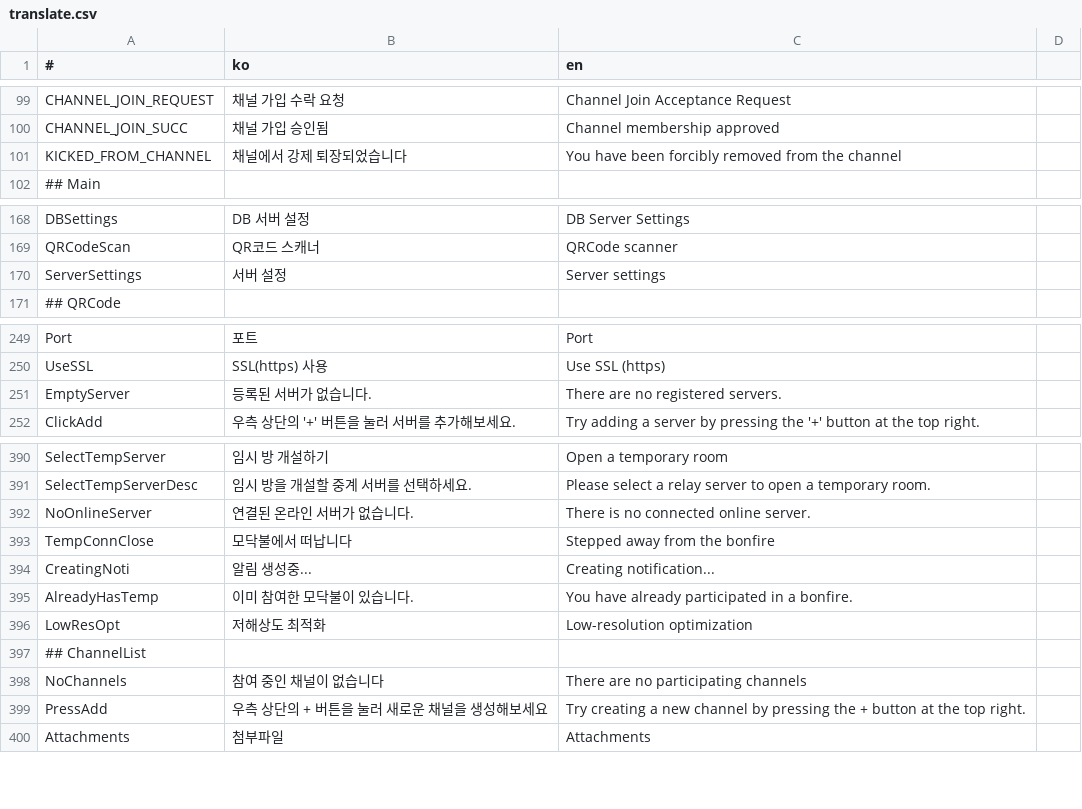
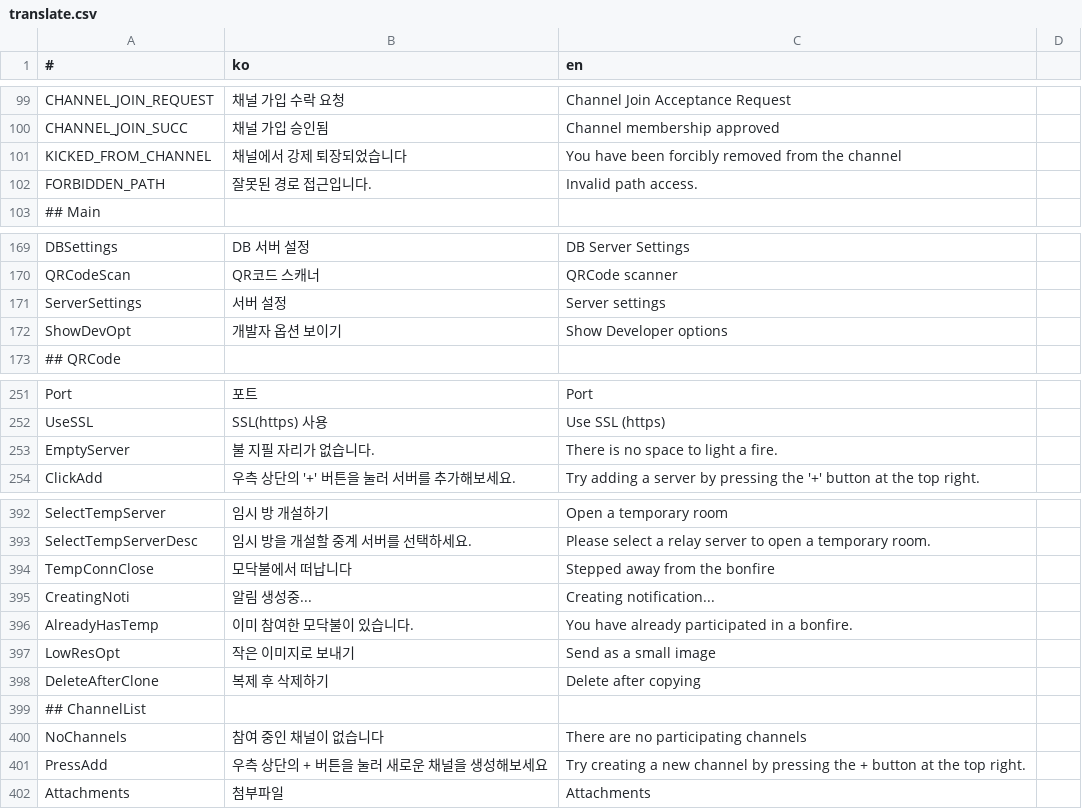
Before and after one commit to is2you2/is2you2.github.io, a CSV file: ember/translate.csv, drawn as a sheet; only a part is shown, gaps mark what is left out.

Commit message:
ember v1.4.0

```diff
--- a/ember/translate.csv
+++ b/ember/translate.csv
@@ -101,2 +101,3 @@ CHANNEL_JOIN_SUCC,채널 가입 승인됨,Channel membership approved
 KICKED_FROM_CHANNEL,채널에서 강제 퇴장되었습니다,You have been forcibly removed from the channel
+FORBIDDEN_PATH,잘못된 경로 접근입니다.,Invalid path access.
 ## Main
@@ -170,2 +171,3 @@ QRCodeScan,QR코드 스캐너,QRCode scanner
 ServerSettings,서버 설정,Server settings
+ShowDevOpt,개발자 옵션 보이기,Show Developer options
 ## QRCode
@@ -250,3 +252,3 @@ Port,포트,Port
 UseSSL,SSL(https) 사용,Use SSL (https)
-EmptyServer,등록된 서버가 없습니다.,There are no registered servers.
+EmptyServer,불 지필 자리가 없습니다.,There is no space to light a fire.
 ClickAdd,우측 상단의 '+' 버튼을 눌러 서버를 추가해보세요.,Try adding a server by pressing the '+' button at the top right.
@@ -391,3 +393,2 @@ SelectTempServer,임시 방 개설하기,Open a temporary room
 SelectTempServerDesc,임시 방을 개설할 중계 서버를 선택하세요.,Please select a relay server to open a temporary room.
-NoOnlineServer,연결된 온라인 서버가 없습니다.,There is no connected online server.
 TempConnClose,모닥불에서 떠납니다,Stepped away from the bonfire
@@ -395,3 +396,4 @@ CreatingNoti,알림 생성중...,Creating notification...
 AlreadyHasTemp,이미 참여한 모닥불이 있습니다.,You have already participated in a bonfire.
-LowResOpt,저해상도 최적화,Low-resolution optimization
+LowResOpt,작은 이미지로 보내기,Send as a small image
+DeleteAfterClone,복제 후 삭제하기,Delete after copying
 ## ChannelList
```
Also changed, not shown: 22 other files.
